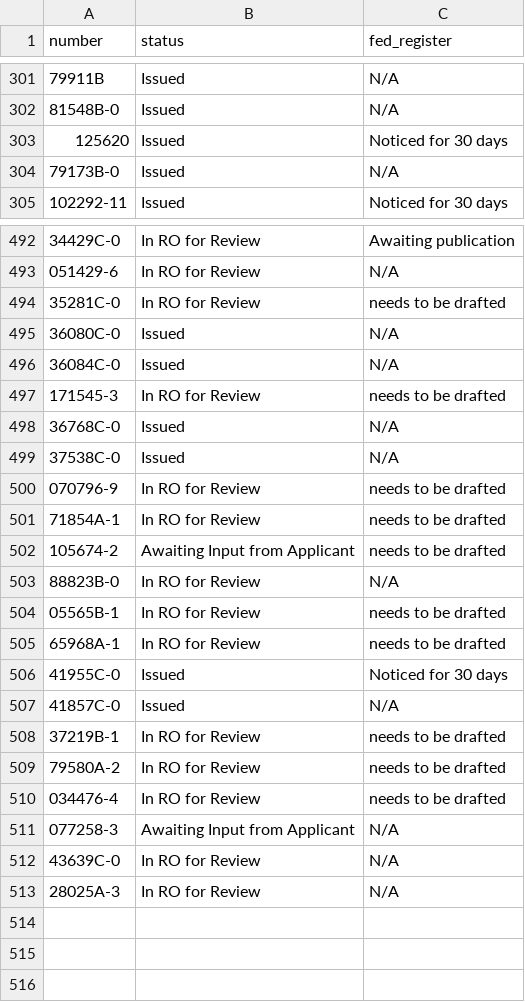
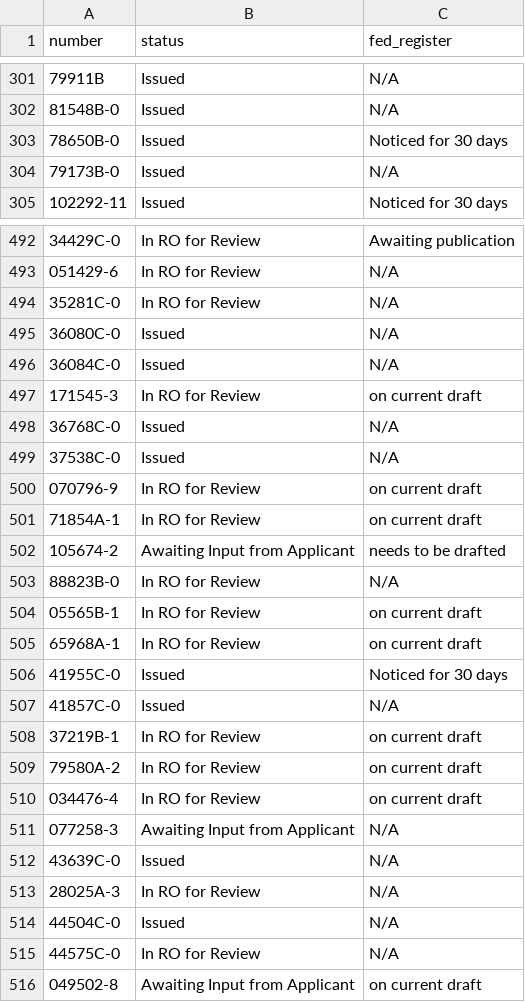
Before and after one commit to ktaylor63/southeast, a CSV file: src/data/permits.csv, drawn as a sheet; only a part is shown, gaps mark what is left out; the diff covers the shown part only; the diff names each change by its address in the sheet, - before the commit and + after, or states it on an @@ line.

```diff
--- a/src/data/permits.csv
+++ b/src/data/permits.csv
-A303 (number): 125620
+A303 (number): 78650B-0
-C494 (fed_register): needs to be drafted
+C494 (fed_register): N/A
-C497 (fed_register): needs to be drafted
+C497 (fed_register): on current draft
-C500:C501 (fed_register): needs to be drafted
+C500:C501 (fed_register): on current draft
-C504:C505 (fed_register): needs to be drafted
+C504:C505 (fed_register): on current draft
-C508:C510 (fed_register): needs to be drafted
+C508:C510 (fed_register): on current draft
-B512 (status): In RO for Review
+B512 (status): Issued
+row 514: 44504C-0 | Issued | N/A
+row 515: 44575C-0 | In RO for Review | N/A
+row 516: 049502-8 | Awaiting Input from Applicant | on current draft
```
Also changed, not shown: 14 edited cells elsewhere in this file, src/data/reading-room-documents.csv.
